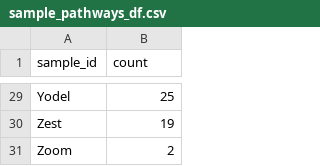
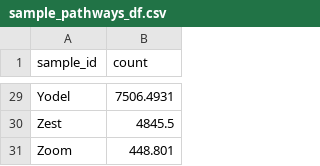
Before and after one commit to MICE-5035-Fall-2023-Group-16/Final-Project, a CSV file: humann-analysis/R_files/sample_pathways_df.csv, drawn as a sheet; only a part is shown, gaps mark what is left out; the diff covers the shown part only; the diff names each change by its address in the sheet, - before the commit and + after, or states it on an @@ line.

```diff
--- a/humann-analysis/R_files/sample_pathways_df.csv
+++ b/humann-analysis/R_files/sample_pathways_df.csv
-B29 (count): 25
+B29 (count): 7506.4931
-B30 (count): 19
+B30 (count): 4845.5
-B31 (count): 2
+B31 (count): 448.801
```
Also changed, not shown: 27 edited cells elsewhere in this file, 3 other files.
